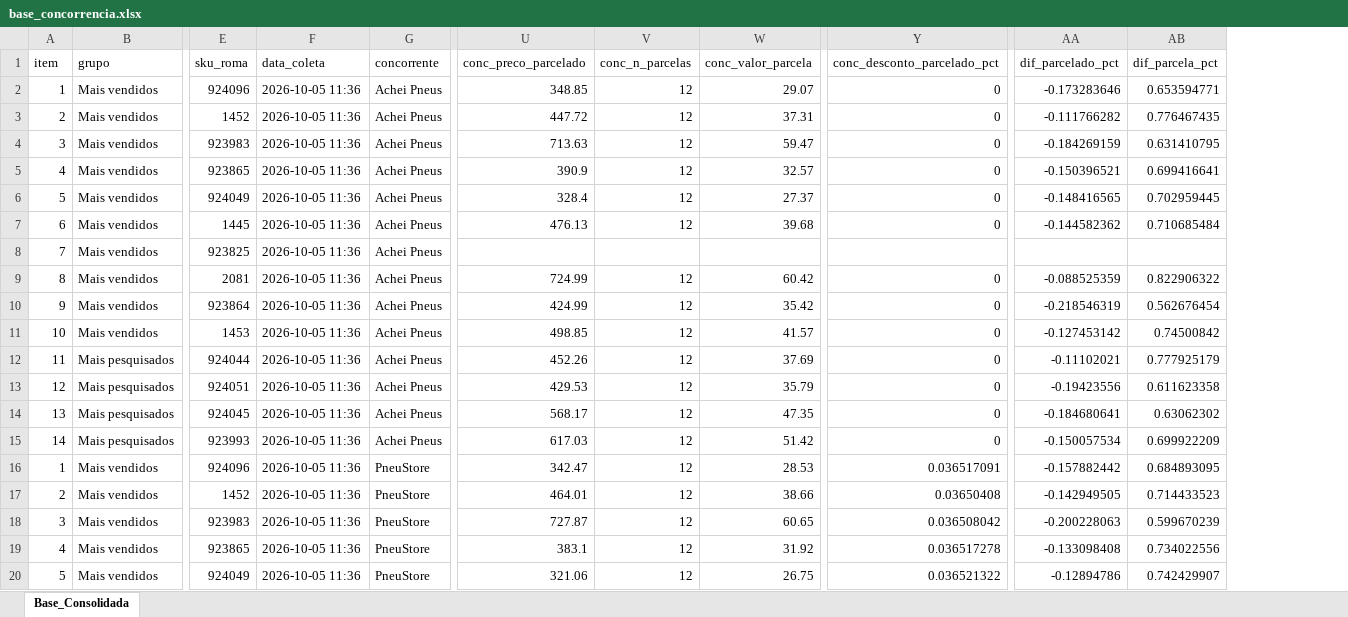
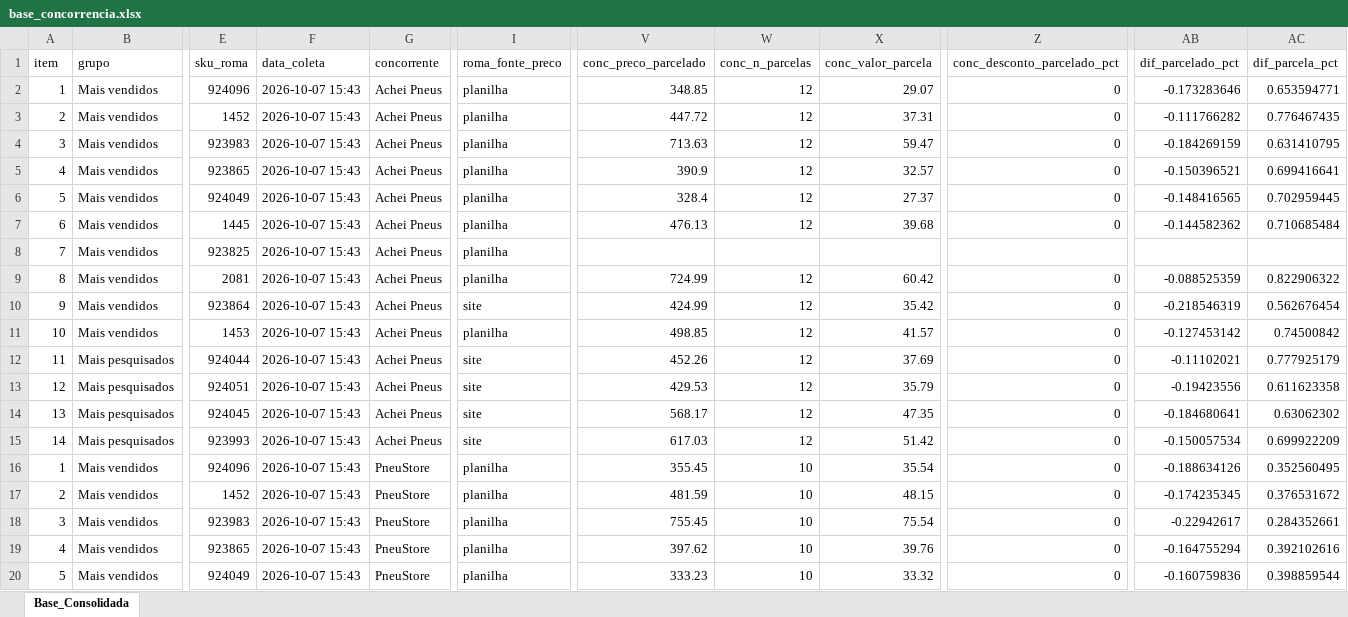
Before and after one commit to lucashenrique089/pesquisa-precos-pesquisa, an Excel workbook: base_concorrencia.xlsx, sheet Base_Consolidada, drawn as a sheet; only a part is shown, gaps mark what is left out; values as stored, in another font and other column widths than the file's, no borders; addresses are those after the commit; the diff covers the shown part only; the diff names each change by its address in the sheet, - before the commit and + after, or states it on an @@ line.

```diff
--- a/base_concorrencia.xlsx (sheet Base_Consolidada)
+++ b/base_concorrencia.xlsx (sheet Base_Consolidada)
+column I (roma_fonte_preco), rows 2-20: planilha | planilha | planilha | planilha | planilha | planilha | planilha | planilha | site | planilha | site | site | site | site | planilha | planilha | planilha | planilha | planilha
-F2:F20 (data_coleta): 2026-10-05 11:36
+F2:F20 (data_coleta): 2026-10-07 15:43
-V16 (conc_preco_parcelado): 342.47
+V16 (conc_preco_parcelado): 355.45
-W16:W20 (conc_n_parcelas): 12
+W16:W20 (conc_n_parcelas): 10
-X16 (conc_valor_parcela): 28.53
+X16 (conc_valor_parcela): 35.54
-Z16 (conc_desconto_parcelado_pct): 0.036517091
+Z16 (conc_desconto_parcelado_pct): 0
-AB16 (dif_parcelado_pct): -0.157882442
+AB16 (dif_parcelado_pct): -0.188634126
-AC16 (dif_parcela_pct): 0.684893095
+AC16 (dif_parcela_pct): 0.352560495
-V17 (conc_preco_parcelado): 464.01
+V17 (conc_preco_parcelado): 481.59
-X17 (conc_valor_parcela): 38.66
+X17 (conc_valor_parcela): 48.15
-Z17 (conc_desconto_parcelado_pct): 0.03650408
+Z17 (conc_desconto_parcelado_pct): 0
-AB17 (dif_parcelado_pct): -0.142949505
+AB17 (dif_parcelado_pct): -0.174235345
-AC17 (dif_parcela_pct): 0.714433523
+AC17 (dif_parcela_pct): 0.376531672
-V18 (conc_preco_parcelado): 727.87
+V18 (conc_preco_parcelado): 755.45
-X18 (conc_valor_parcela): 60.65
+X18 (conc_valor_parcela): 75.54
-Z18 (conc_desconto_parcelado_pct): 0.036508042
+Z18 (conc_desconto_parcelado_pct): 0
-AB18 (dif_parcelado_pct): -0.200228063
+AB18 (dif_parcelado_pct): -0.22942617
-AC18 (dif_parcela_pct): 0.599670239
+AC18 (dif_parcela_pct): 0.284352661
-V19 (conc_preco_parcelado): 383.1
+V19 (conc_preco_parcelado): 397.62
-X19 (conc_valor_parcela): 31.92
+X19 (conc_valor_parcela): 39.76
-Z19 (conc_desconto_parcelado_pct): 0.036517278
+Z19 (conc_desconto_parcelado_pct): 0
-AB19 (dif_parcelado_pct): -0.133098408
+AB19 (dif_parcelado_pct): -0.164755294
-AC19 (dif_parcela_pct): 0.734022556
+AC19 (dif_parcela_pct): 0.392102616
-V20 (conc_preco_parcelado): 321.06
+V20 (conc_preco_parcelado): 333.23
-X20 (conc_valor_parcela): 26.75
+X20 (conc_valor_parcela): 33.32
-Z20 (conc_desconto_parcelado_pct): 0.036521322
+Z20 (conc_desconto_parcelado_pct): 0
-AB20 (dif_parcelado_pct): -0.12894786
+AB20 (dif_parcelado_pct): -0.160759836
-AC20 (dif_parcela_pct): 0.742429907
+AC20 (dif_parcela_pct): 0.398859544
```
Also changed, not shown: 57 edited cells elsewhere in this sheet, 8 other files.
